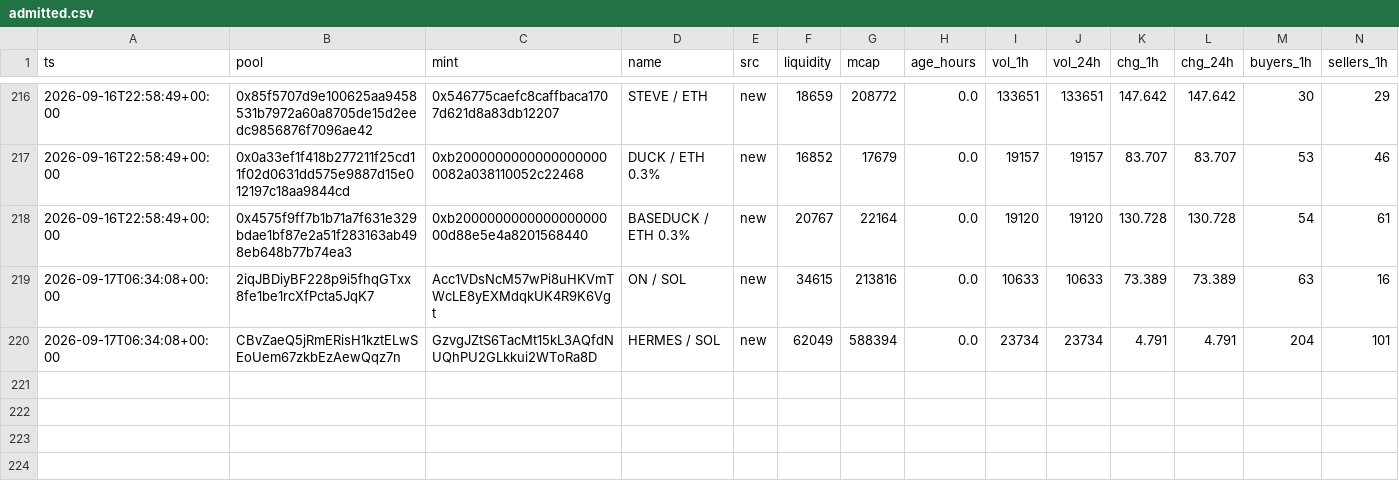
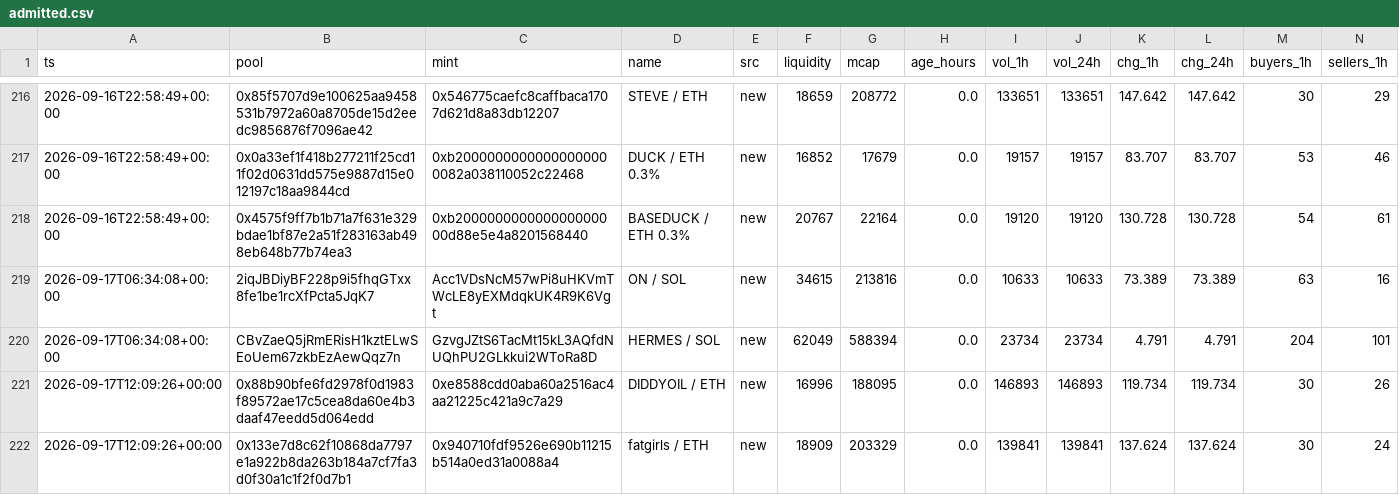
Before and after one commit to kennyasamoah/Kryptsig, a CSV file: admitted.csv, drawn as a sheet; only a part is shown, gaps mark what is left out; rows hold the shown columns only; the diff names each change by its address in the sheet, - before the commit and + after, or states it on an @@ line.

```diff
--- a/admitted.csv
+++ b/admitted.csv
+row 221: 2026-09-17T12:09:26+00:00 | 0x88b90bfe6fd2978f0d1983f89572ae17c5cea8da60e4b3daaf47eedd5d064edd | 0xe8588cdd0aba60a2516ac4aa21225c421a9c7a29 | DIDDYOIL / ETH | new | 16996 | 188095 | 0.0 | 146893 | 146893 | 119.734 | 119.734 | 30 | 26
+row 222: 2026-09-17T12:09:26+00:00 | 0x133e7d8c62f10868da7797e1a922b8da263b184a7cf7fa3d0f30a1c1f2f0d7b1 | 0x940710fdf9526e690b11215b514a0ed31a0088a4 | fatgirls / ETH | new | 18909 | 203329 | 0.0 | 139841 | 139841 | 137.624 | 137.624 | 30 | 24
```
Also changed, not shown: observations.csv, 1 other file.
